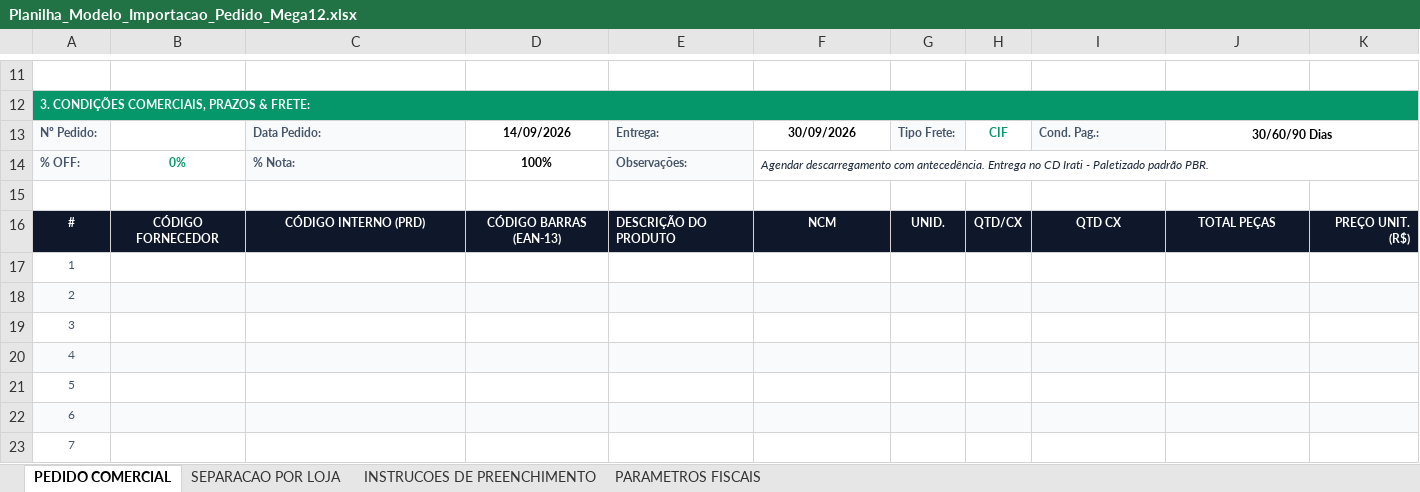
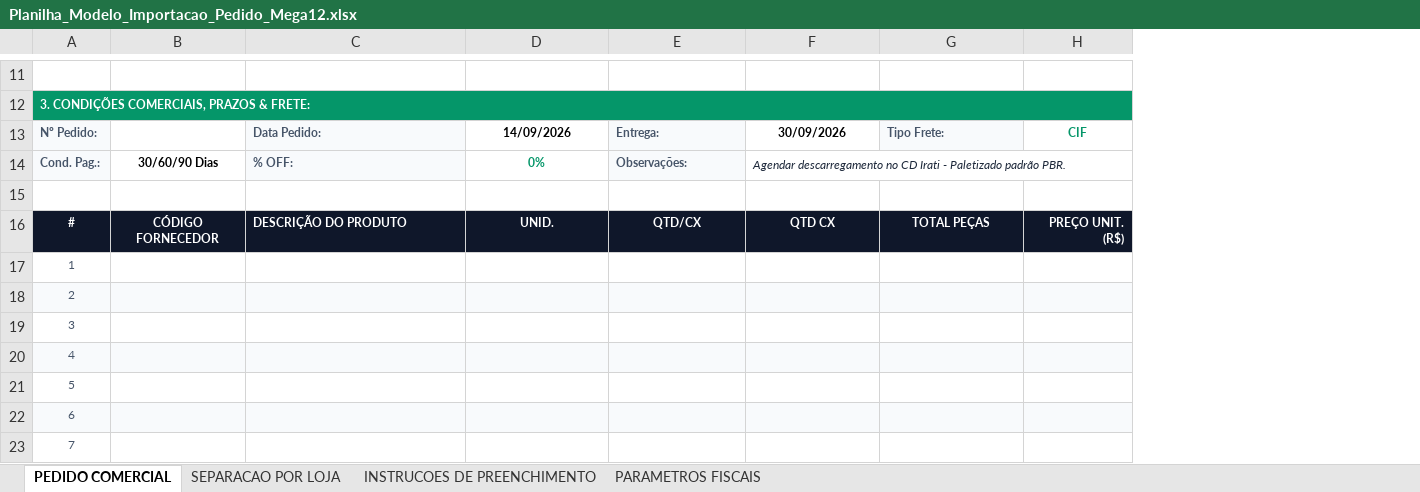
Before and after one commit to JosunoBR/App-Rafael, an Excel workbook: Planilha_Modelo_Importacao_Pedido_Mega12.xlsx, sheet PEDIDO COMERCIAL, drawn as a sheet; only a part is shown, gaps mark what is left out; values as stored, in another font and other column widths than the file's, no borders; removed rows and columns are numbered as before the commit, all else as after; the diff covers the shown part only; the diff names each change by its address in the sheet, - before the commit and + after, or states it on an @@ line.

```diff
--- a/Planilha_Modelo_Importacao_Pedido_Mega12.xlsx (sheet PEDIDO COMERCIAL)
+++ b/Planilha_Modelo_Importacao_Pedido_Mega12.xlsx (sheet PEDIDO COMERCIAL)
-column E, row 13: Entrega:; row 16: DESCRIÇÃO DO PRODUTO
-column G, row 13: Tipo Frete:; row 16: UNID.
-column H, row 13: CIF; row 16: QTD/CX
-E13: 30/09/2026
+E13: Entrega:
@@ E13 fill: none → #F8FAFC, text colour: black → #475569, alignment: center → left @@
-F13: Cond. Pag.:
+F13: 30/09/2026
@@ F13 fill: #F8FAFC → none, text colour: #475569 → black, alignment: left → center @@
-G13: 30/60/90 Dias
+G13: Tipo Frete:
@@ G13 fill: none → #F8FAFC, text colour: black → #475569, alignment: center → left @@
-J13:K13 merged
-H13: (empty)
+H13: CIF
-row 14: % OFF: | 0% | % Nota: | 100% | Observações: | Agendar descarregamento com antecedência. Entrega no CD Irati - Paletizado padrão PBR.
+row 14: Cond. Pag.: | 30/60/90 Dias | % OFF: | 0% | Observações: | Agendar descarregamento no CD Irati - Paletizado padrão PBR.
-C16: CÓDIGO INTERNO (PRD)
+C16: DESCRIÇÃO DO PRODUTO
-C16 alignment: center
+C16 alignment: left
-D16: CÓDIGO BARRAS (EAN-13)
+D16: UNID.
-E16: NCM
+E16: QTD/CX
```
Also changed, not shown: 4 edited cells, cell formats and merged cells elsewhere in this sheet, sheet INSTRUCOES DE PREENCHIMENTO, sheet SEPARACAO POR LOJA, formulas that keep their value, web/public/Planilha_Modelo_Importacao_Pedido_Mega12.xlsx, 2 other files.
